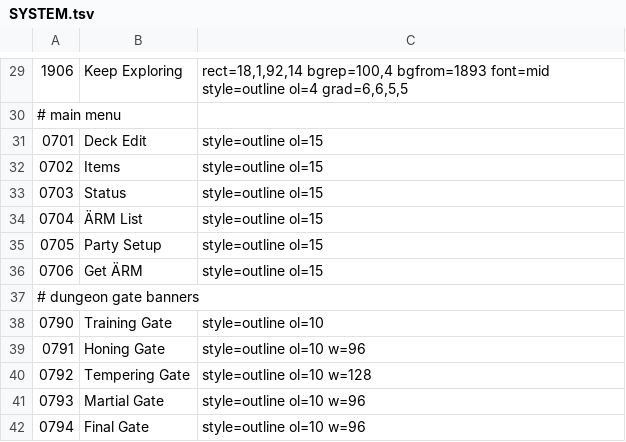
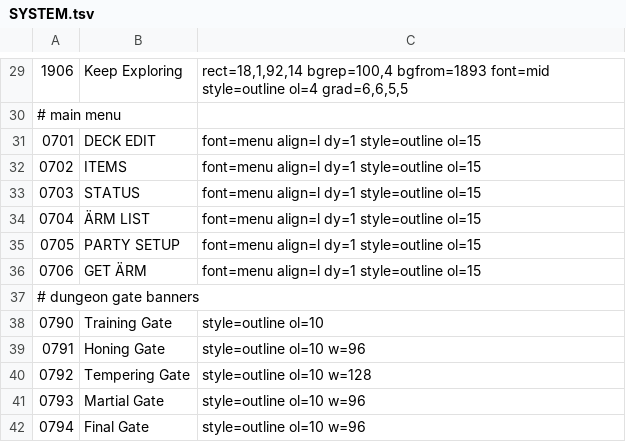
Before and after one commit to minhnhattonthat/maer-heaven-knockin-on-heaven-s-door-en, a TSV file: gfx/SYSTEM.tsv, drawn as a sheet; only a part is shown, gaps mark what is left out.

```diff
--- a/gfx/SYSTEM.tsv
+++ b/gfx/SYSTEM.tsv
@@ -30,8 +30,8 @@
 # main menu
-0701	Deck Edit	style=outline ol=15
-0702	Items	style=outline ol=15
-0703	Status	style=outline ol=15
-0704	ÄRM List	style=outline ol=15
-0705	Party Setup	style=outline ol=15
-0706	Get ÄRM	style=outline ol=15
+0701	DECK EDIT	font=menu align=l dy=1 style=outline ol=15
+0702	ITEMS	font=menu align=l dy=1 style=outline ol=15
+0703	STATUS	font=menu align=l dy=1 style=outline ol=15
+0704	ÄRM LIST	font=menu align=l dy=1 style=outline ol=15
+0705	PARTY SETUP	font=menu align=l dy=1 style=outline ol=15
+0706	GET ÄRM	font=menu align=l dy=1 style=outline ol=15
 # dungeon gate banners
```
Also changed, not shown: 3 other files.
